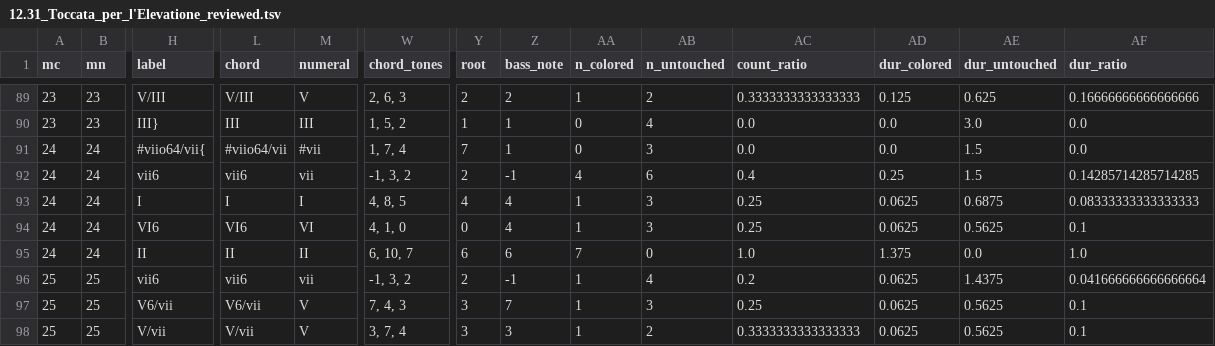
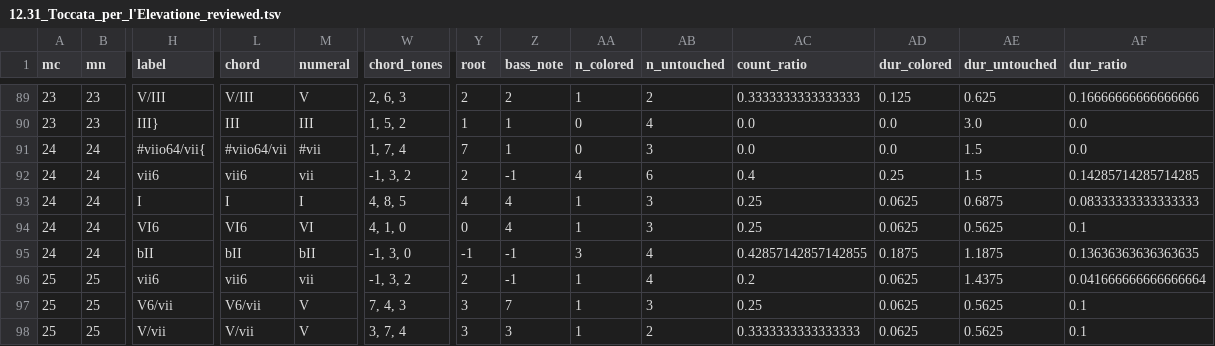
Before and after one commit to DCMLab/frescobaldi_fiori_musicali, a TSV file: reviewed/12.31_Toccata_per_l'Elevatione_reviewed.tsv, drawn as a sheet; only a part is shown, gaps mark what is left out; the diff names each change by its address in the sheet, - before the commit and + after, or states it on an @@ line.

```diff
--- a/reviewed/12.31_Toccata_per_l'Elevatione_reviewed.tsv
+++ b/reviewed/12.31_Toccata_per_l'Elevatione_reviewed.tsv
-H95 (label): II
+H95 (label): bII
-L95 (chord): II
+L95 (chord): bII
-M95 (numeral): II
+M95 (numeral): bII
-W95 (chord_tones): 6, 10, 7
+W95 (chord_tones): -1, 3, 0
-Y95 (root): 6
+Y95 (root): -1
-Z95 (bass_note): 6
+Z95 (bass_note): -1
-AA95 (n_colored): 7
+AA95 (n_colored): 3
-AB95 (n_untouched): 0
+AB95 (n_untouched): 4
-AC95 (count_ratio): 1.0
+AC95 (count_ratio): 0.42857142857142855
-AD95 (dur_colored): 1.375
+AD95 (dur_colored): 0.1875
-AE95 (dur_untouched): 0.0
+AE95 (dur_untouched): 1.1875
-AF95 (dur_ratio): 1.0
+AF95 (dur_ratio): 0.13636363636363635
```
Also changed, not shown: harmonies/12.31_Toccata_per_l'Elevatione.harmonies.tsv, 3 other files.
